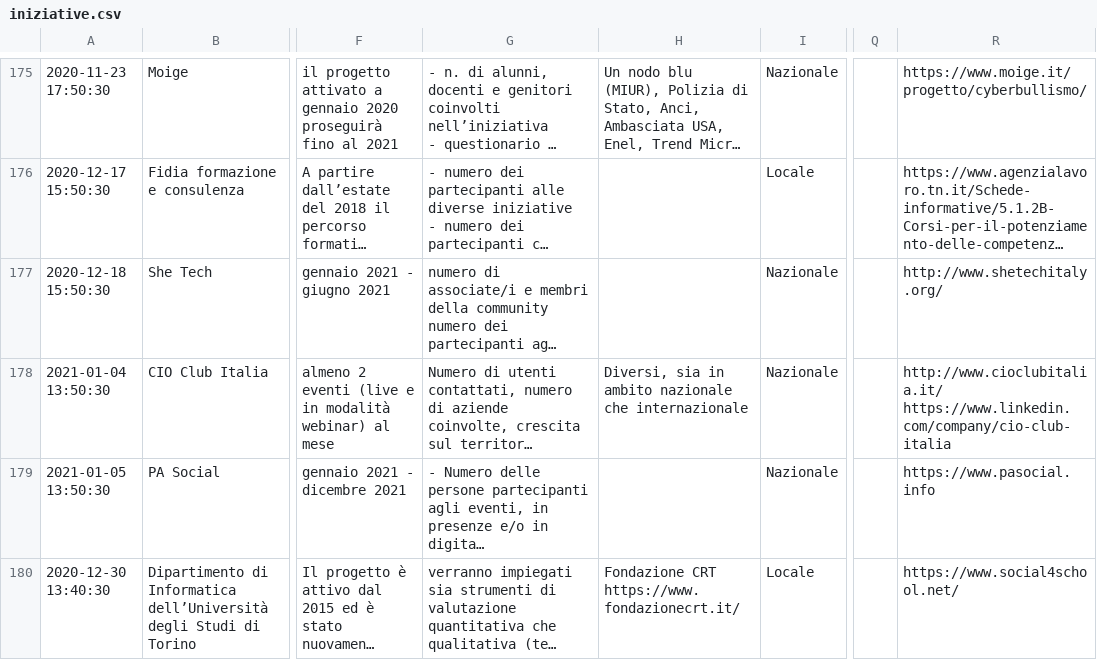
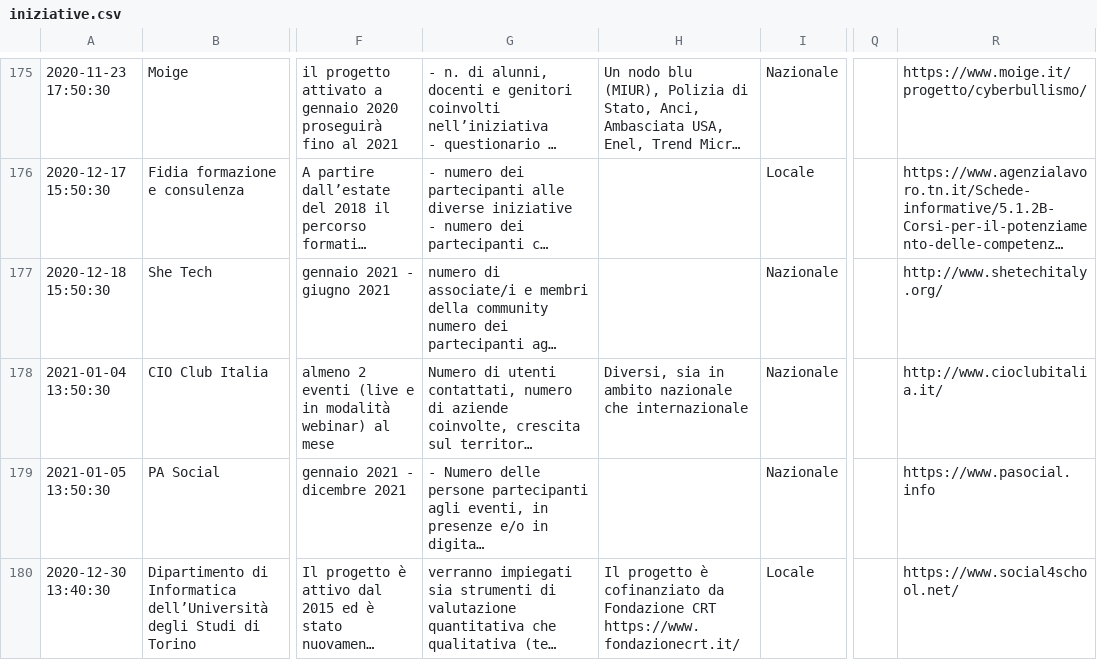
Before and after one commit to italia/repubblica-digitale, a CSV file: _data/iniziative.csv, drawn as a sheet; only a part is shown, gaps mark what is left out; long unchanged cells end in …; ↵ is a line break in a cell; the diff names each change by its address in the sheet, - before the commit and + after, or states it on an @@ line.

Commit message:
iniziative file fixed

```diff
--- a/_data/iniziative.csv
+++ b/_data/iniziative.csv
-R178: http://www.cioclubitalia.it/ ↵ https://www.linkedin.com/company/cio-club-italia
+R178: http://www.cioclubitalia.it/
-H180: Fondazione CRT…
+H180: Il progetto è cofinanziato da Fondazione CRT…
```
